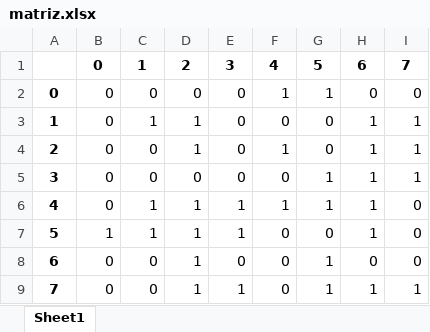
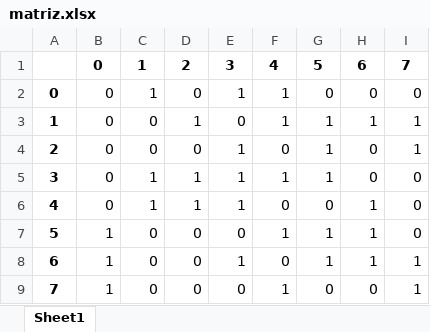
Before and after one commit to xaloftal/IA, an Excel workbook: matriz.xlsx, sheet Sheet1, drawn as a sheet; values as stored, in another font and other column widths than the file's, no borders; the diff names each change by its address in the sheet, - before the commit and + after, or states it on an @@ line.

Commit message:
main

```diff
--- a/matriz.xlsx (sheet Sheet1)
+++ b/matriz.xlsx (sheet Sheet1)
-C2: 0
+C2: 1
-E2: 0
+E2: 1
-G2: 1
+G2: 0
-C3: 1
+C3: 0
-F3: 0
+F3: 1
-G3:G4: 0
+G3:G4: 1
-D4: 1
+D4: 0
-E4:E5: 0
+E4:E5: 1
-F4: 1
+F4: 0
-H4:H5: 1
+H4:H5: 0
-C5: 0
+C5: 1
-D5: 0
+D5: 1
-F5: 0
+F5: 1
-I5: 1
+I5: 0
-F6: 1
+F6: 0
-G6: 1
+G6: 0
-C7: 1
+C7: 0
-D7:D9: 1
+D7:D9: 0
-E7: 1
+E7: 0
-F7: 0
+F7: 1
-G7: 0
+G7: 1
-B8:B9: 0
+B8:B9: 1
-E8: 0
+E8: 1
-H8: 0
+H8: 1
-I8: 0
+I8: 1
-E9: 1
+E9: 0
-F9: 0
+F9: 1
-G9: 1
+G9: 0
-H9: 1
+H9: 0
```
